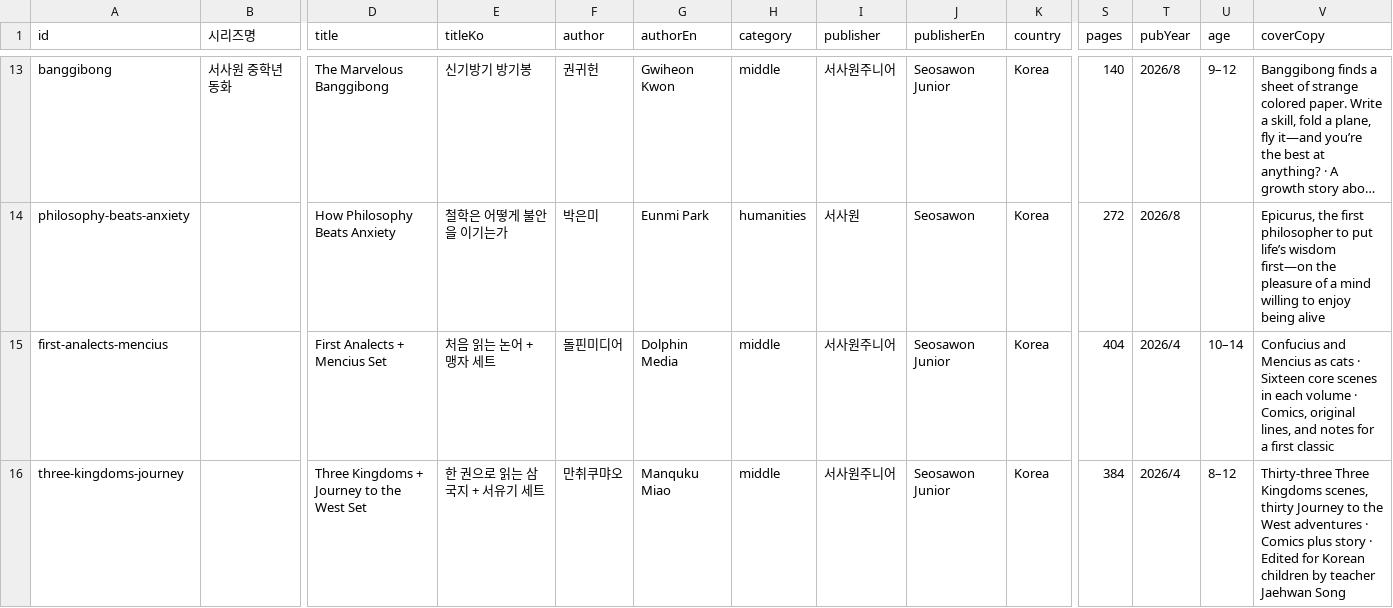
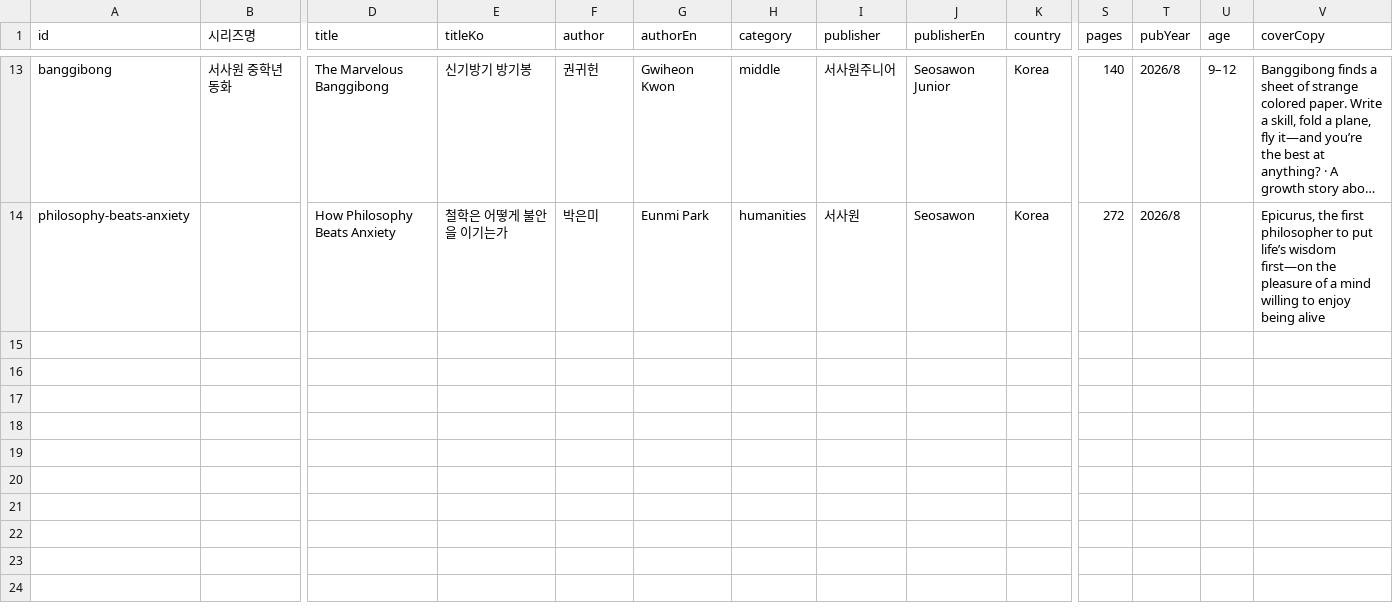
Before and after one commit to lenaagency/lenaagency, a CSV file: sheets/LENA-For-Sales-Titles.csv, drawn as a sheet; only a part is shown, gaps mark what is left out; long unchanged cells end in …; rows hold the shown columns only; the diff names each change by its address in the sheet, - before the commit and + after, or states it on an @@ line.

Commit message:
Remove Analects+Mencius and Three Kingdoms+Journey sets.

```diff
--- a/sheets/LENA-For-Sales-Titles.csv
+++ b/sheets/LENA-For-Sales-Titles.csv
-row 15: first-analects-mencius |  | First Analects + Mencius Set | 처음 읽는 논어 + 맹자 세트 | 돌핀미디어 | Dolphin Media | middle | 서사원주니어 | Seosawon Junior | Korea | 404 | 2026/4 | 10–14 | Confucius and Mencius as cats · Sixteen core scenes in each volume · Comics, original lines, and notes for a first classic
-row 16: three-kingdoms-journey |  | Three Kingdoms + Journey to the West Set | 한 권으로 읽는 삼국지 + 서유기 세트 | 만취쿠먀오 | Manquku Miao | middle | 서사원주니어 | Seosawon Junior | Korea | 384 | 2026/4 | 8–12 | Thirty-three Three Kingdoms scenes, thirty Journey to the West adventures · Comics plus story · Edited for Korean children by teacher Jaehwan Song
```
Also changed, not shown: 15 other files.
